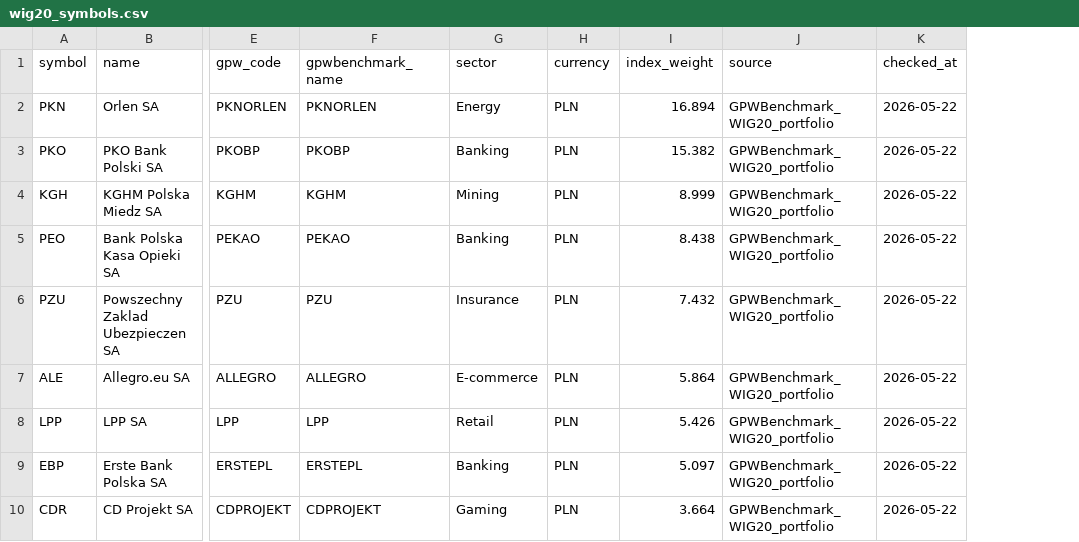
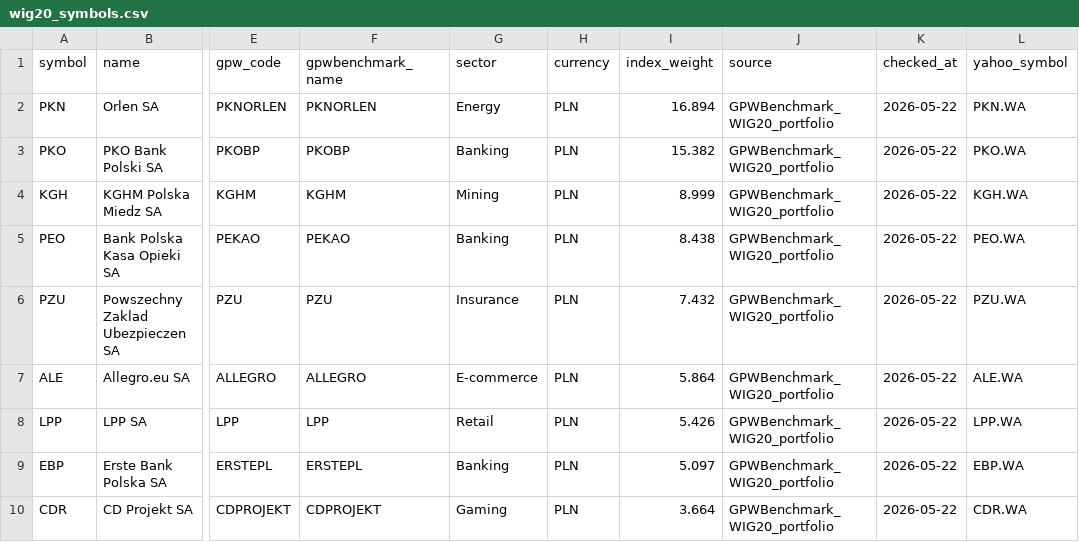
Before and after one commit to Xlerq/rankr, a CSV file: data/raw/wig20_symbols.csv, drawn as a sheet; only a part is shown, gaps mark what is left out; the diff names each change by its address in the sheet, - before the commit and + after, or states it on an @@ line.

Commit message:
replace stooq api with yahoo finance

```diff
--- a/data/raw/wig20_symbols.csv
+++ b/data/raw/wig20_symbols.csv
+column L (yahoo_symbol), rows 2-10: PKN.WA | PKO.WA | KGH.WA | PEO.WA | PZU.WA | ALE.WA | LPP.WA | EBP.WA | CDR.WA
```
Also changed, not shown: 24 other files.
